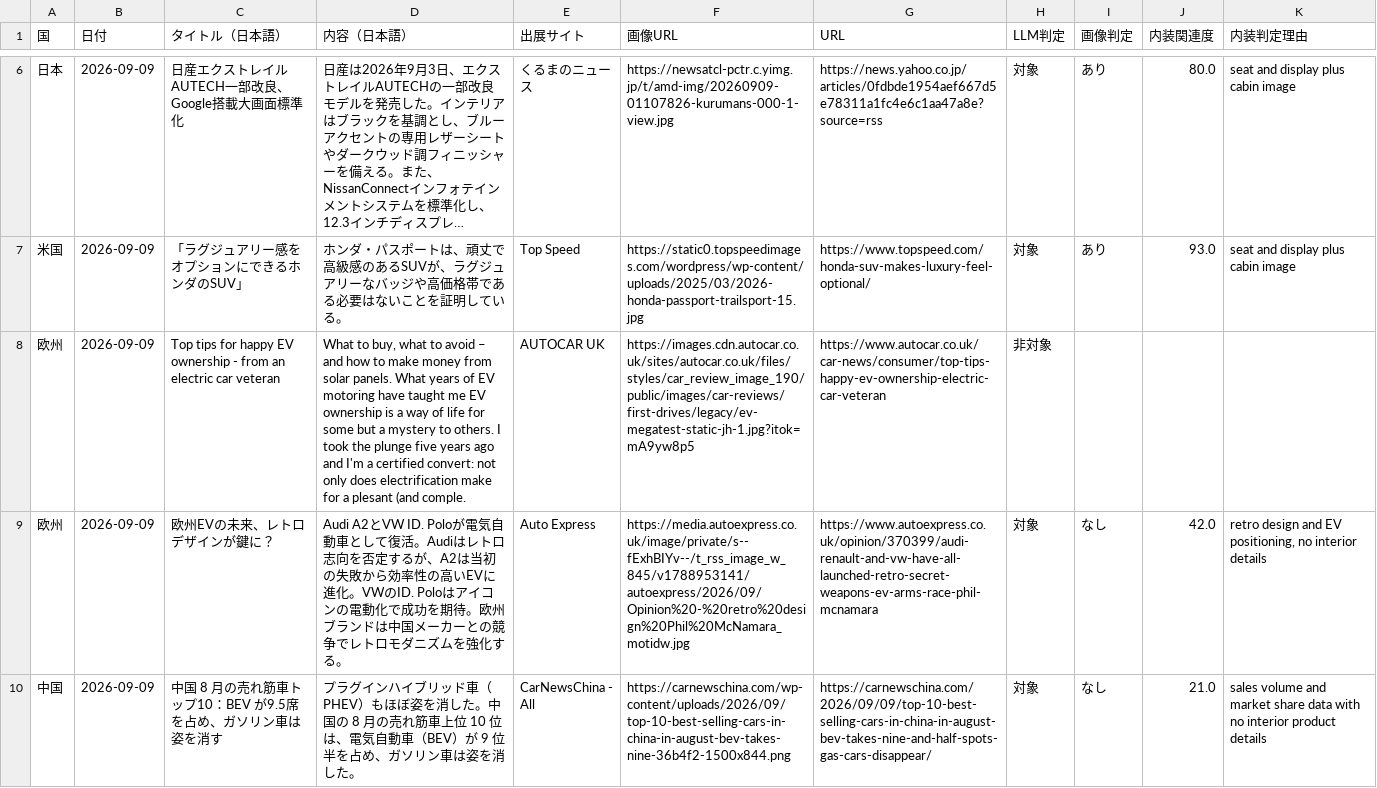
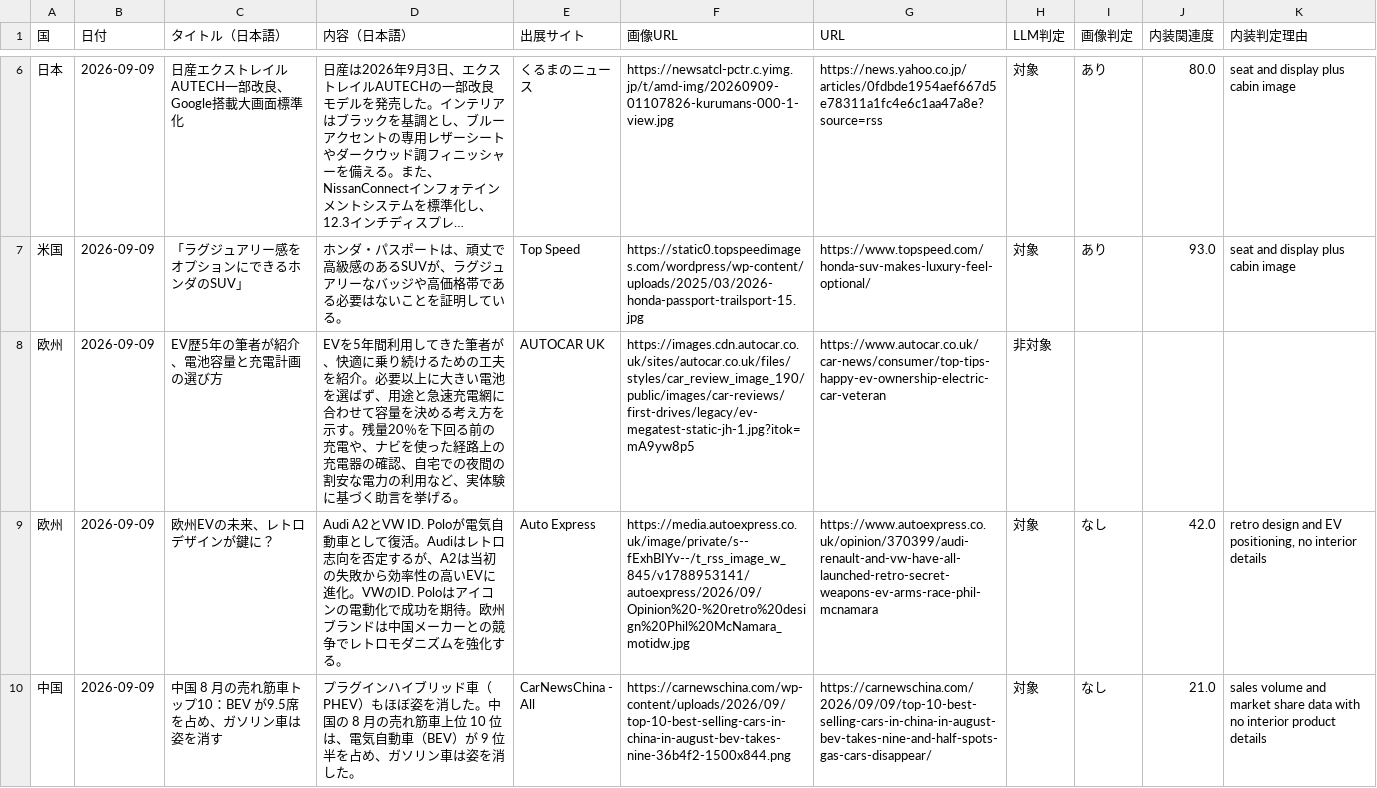
Before and after one commit to naiso1/DailyNews, a CSV file: ニュース収集/sheet2_llm_targets.csv, drawn as a sheet; only a part is shown, gaps mark what is left out; long unchanged cells end in …; the diff covers the shown part only; the diff names each change by its address in the sheet, - before the commit and + after, or states it on an @@ line.

Commit message:
Fix eu1573/eu1576 translations and block untranslated publication

```diff
--- a/ニュース収集/sheet2_llm_targets.csv
+++ b/ニュース収集/sheet2_llm_targets.csv
-C8 (タイトル（日本語）): Top tips for happy EV ownership - from an electric car veteran
+C8 (タイトル（日本語）): EV歴5年の筆者が紹介、電池容量と充電計画の選び方
-D8 (内容（日本語）): What to buy, what to avoid – and how to make money from solar panels. What years of EV motoring have taught me EV ownership is a way of life for some but a mystery to others. I took the plunge five years ago and I'm a certified convert: not only does electrification make for a plesant (and comple.
+D8 (内容（日本語）): EVを5年間利用してきた筆者が、快適に乗り続けるための工夫を紹介。必要以上に大きい電池を選ばず、用途と急速充電網に合わせて容量を決める考え方を示す。残量20％を下回る前の充電や、ナビを使った経路上の充電器の確認、自宅での夜間の割安な電力の利用など、実体験に基づく助言を挙げる。
```
Also changed, not shown: 2 edited cells elsewhere in this file, 8 other files.
